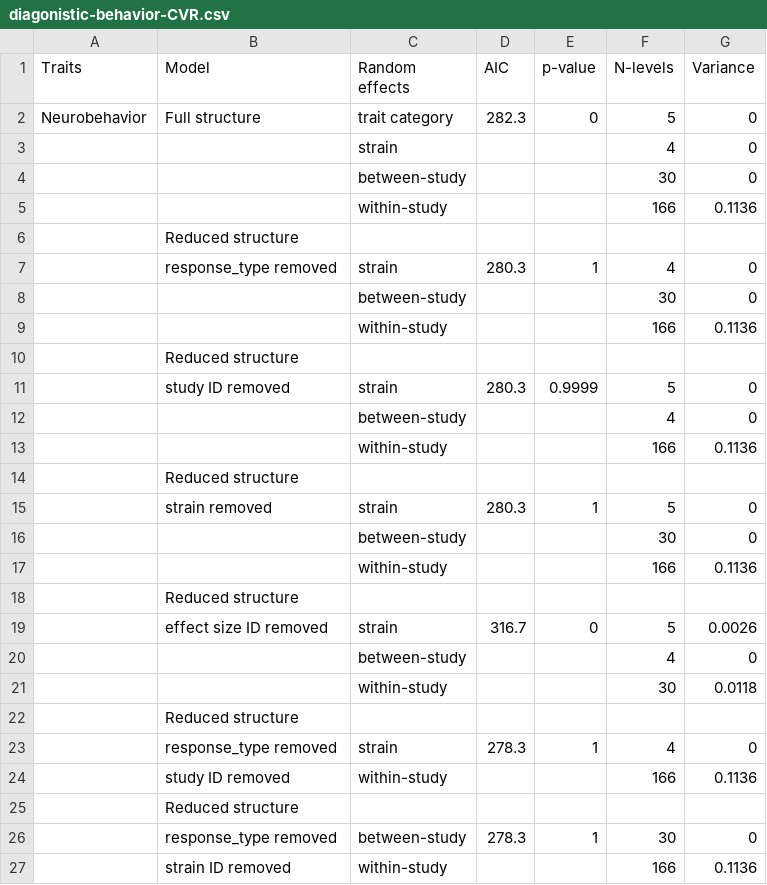
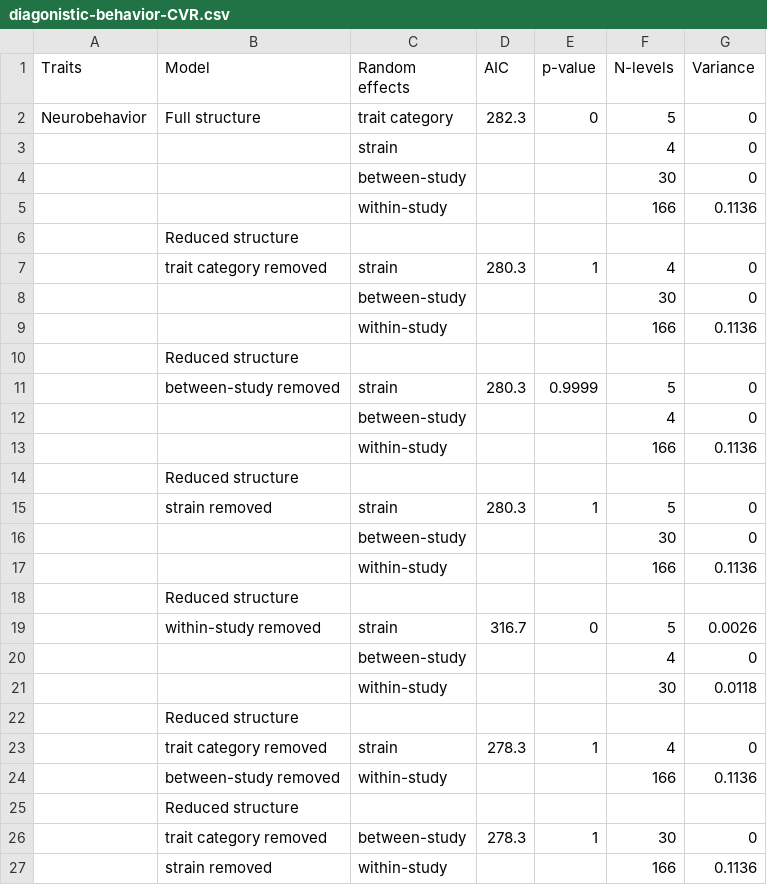
Before and after one commit to Yefeng0920/Intergenerational_effect_of_exercise_MA_Git, a CSV file: results/csv/diagonistic-behavior-CVR.csv, drawn as a sheet; the diff names each change by its address in the sheet, - before the commit and + after, or states it on an @@ line.

```diff
--- a/results/csv/diagonistic-behavior-CVR.csv
+++ b/results/csv/diagonistic-behavior-CVR.csv
-B7 (Model): response_type removed
+B7 (Model): trait category removed
-B11 (Model): study ID removed
+B11 (Model): between-study removed
-B19 (Model): effect size ID removed
+B19 (Model): within-study removed
-B23 (Model): response_type removed
+B23 (Model): trait category removed
-B24 (Model): study ID removed
+B24 (Model): between-study removed
-B26 (Model): response_type removed
+B26 (Model): trait category removed
-B27 (Model): strain ID removed
+B27 (Model): strain removed
```
Also changed, not shown: results/csv/diagonistic-behavior-RR.csv, results/csv/diagonistic-brain_development-CVR.csv, 3 other files.
